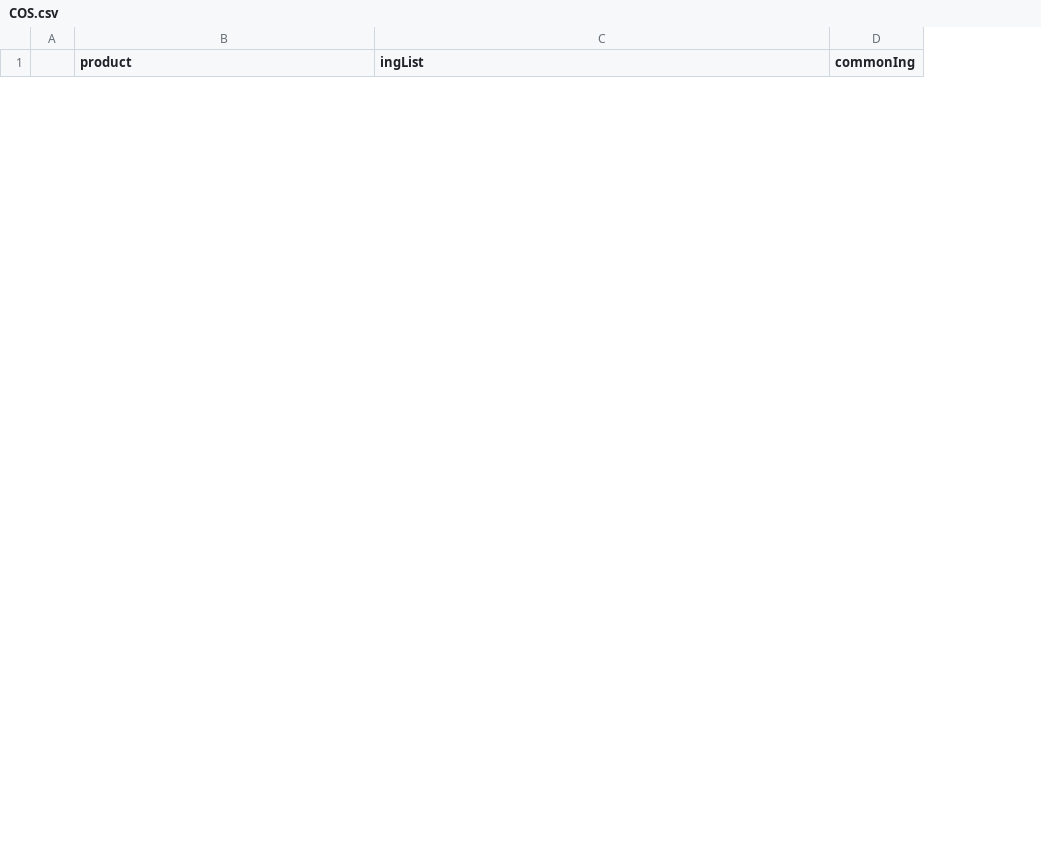
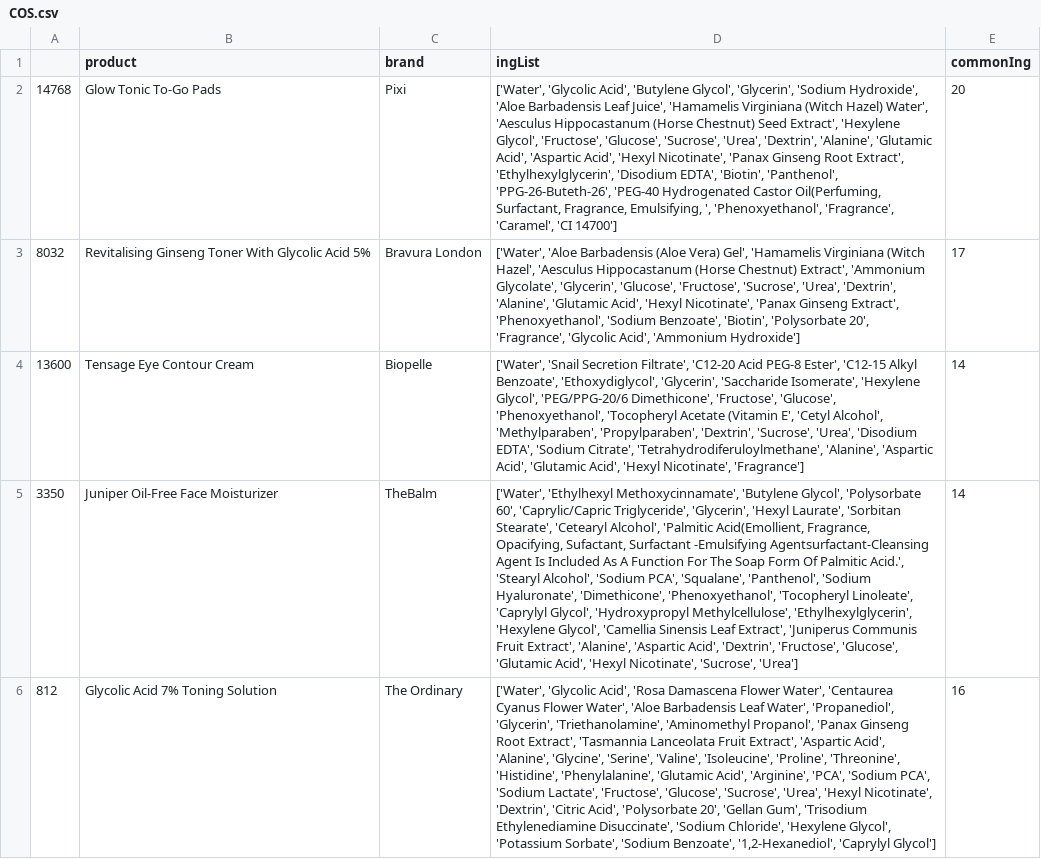
Before and after one commit to isabelbbeard/fp-python, a CSV file: recommendations/COS.csv, drawn as a sheet; only a part is shown; removed rows and columns are numbered as before the commit, all else as after; the diff covers the shown part only; the diff names each change by its address in the sheet, - before the commit and + after, or states it on an @@ line.

Commit message:
tweaking recommendations

```diff
--- a/recommendations/COS.csv
+++ b/recommendations/COS.csv
-column A, empty
+column A, empty
+column C (brand), empty
+row 2: 14768 | Glow Tonic To-Go Pads | Pixi | ['Water', 'Glycolic Acid', 'Butylene Glycol', 'Glycerin', 'Sodium Hydroxide', 'Aloe Barbadensis Leaf Juice', 'Hamamelis Virginiana (Witch Hazel) Water', 'Aesculus Hippocastanum (Horse Chestnut) Seed Extract', 'Hexylene Glycol', 'Fructose', 'Glucose', 'Sucrose', 'Urea', 'Dextrin', 'Alanine', 'Glutamic Acid', 'Aspartic Acid', 'Hexyl Nicotinate', 'Panax Ginseng Root Extract', 'Ethylhexylglycerin', 'Disodium EDTA', 'Biotin', 'Panthenol', 'PPG-26-Buteth-26', 'PEG-40 Hydrogenated Castor Oil(Perfuming, Surfactant, Fragrance, Emulsifying, ', 'Phenoxyethanol', 'Fragrance', 'Caramel', 'CI 14700'] | 20
+row 3: 8032 | Revitalising Ginseng Toner With Glycolic Acid 5% | Bravura London | ['Water', 'Aloe Barbadensis (Aloe Vera) Gel', 'Hamamelis Virginiana (Witch Hazel', 'Aesculus Hippocastanum (Horse Chestnut) Extract', 'Ammonium Glycolate', 'Glycerin', 'Glucose', 'Fructose', 'Sucrose', 'Urea', 'Dextrin', 'Alanine', 'Glutamic Acid', 'Hexyl Nicotinate', 'Panax Ginseng Extract', 'Phenoxyethanol', 'Sodium Benzoate', 'Biotin', 'Polysorbate 20', 'Fragrance', 'Glycolic Acid', 'Ammonium Hydroxide'] | 17
+row 4: 13600 | Tensage Eye Contour Cream | Biopelle | ['Water', 'Snail Secretion Filtrate', 'C12-20 Acid PEG-8 Ester', 'C12-15 Alkyl Benzoate', 'Ethoxydiglycol', 'Glycerin', 'Saccharide Isomerate', 'Hexylene Glycol', 'PEG/PPG-20/6 Dimethicone', 'Fructose', 'Glucose', 'Phenoxyethanol', 'Tocopheryl Acetate (Vitamin E', 'Cetyl Alcohol', 'Methylparaben', 'Propylparaben', 'Dextrin', 'Sucrose', 'Urea', 'Disodium EDTA', 'Sodium Citrate', 'Tetrahydrodiferuloylmethane', 'Alanine', 'Aspartic Acid', 'Glutamic Acid', 'Hexyl Nicotinate', 'Fragrance'] | 14
+row 5: 3350 | Juniper Oil-Free Face Moisturizer | TheBalm | ['Water', 'Ethylhexyl Methoxycinnamate', 'Butylene Glycol', 'Polysorbate 60', 'Caprylic/Capric Triglyceride', 'Glycerin', 'Hexyl Laurate', 'Sorbitan Stearate', 'Cetearyl Alcohol', 'Palmitic Acid(Emollient, Fragrance, Opacifying, Sufactant, Surfactant -Emulsifying Agentsurfactant-Cleansing Agent Is Included As A Function For The Soap Form Of Palmitic Acid.', 'Stearyl Alcohol', 'Sodium PCA', 'Squalane', 'Panthenol', 'Sodium Hyaluronate', 'Dimethicone', 'Phenoxyethanol', 'Tocopheryl Linoleate', 'Caprylyl Glycol', 'Hydroxypropyl Methylcellulose', 'Ethylhexylglycerin', 'Hexylene Glycol', 'Camellia Sinensis Leaf Extract', 'Juniperus Communis Fruit Extract', 'Alanine', 'Aspartic Acid', 'Dextrin', 'Fructose', 'Glucose', 'Glutamic Acid', 'Hexyl Nicotinate', 'Sucrose', 'Urea'] | 14
+row 6: 812 | Glycolic Acid 7% Toning Solution | The Ordinary | ['Water', 'Glycolic Acid', 'Rosa Damascena Flower Water', 'Centaurea Cyanus Flower Water', 'Aloe Barbadensis Leaf Water', 'Propanediol', 'Glycerin', 'Triethanolamine', 'Aminomethyl Propanol', 'Panax Ginseng Root Extract', 'Tasmannia Lanceolata Fruit Extract', 'Aspartic Acid', 'Alanine', 'Glycine', 'Serine', 'Valine', 'Isoleucine', 'Proline', 'Threonine', 'Histidine', 'Phenylalanine', 'Glutamic Acid', 'Arginine', 'PCA', 'Sodium PCA', 'Sodium Lactate', 'Fructose', 'Glucose', 'Sucrose', 'Urea', 'Hexyl Nicotinate', 'Dextrin', 'Citric Acid', 'Polysorbate 20', 'Gellan Gum', 'Trisodium Ethylenediamine Disuccinate', 'Sodium Chloride', 'Hexylene Glycol', 'Potassium Sorbate', 'Sodium Benzoate', '1,2-Hexanediol', 'Caprylyl Glycol'] | 16
```
Also changed, not shown: 5 added rows and 10 removed rows elsewhere in this file, recommendations/AO.csv, recommendations/RBO.csv, 1 other file.
